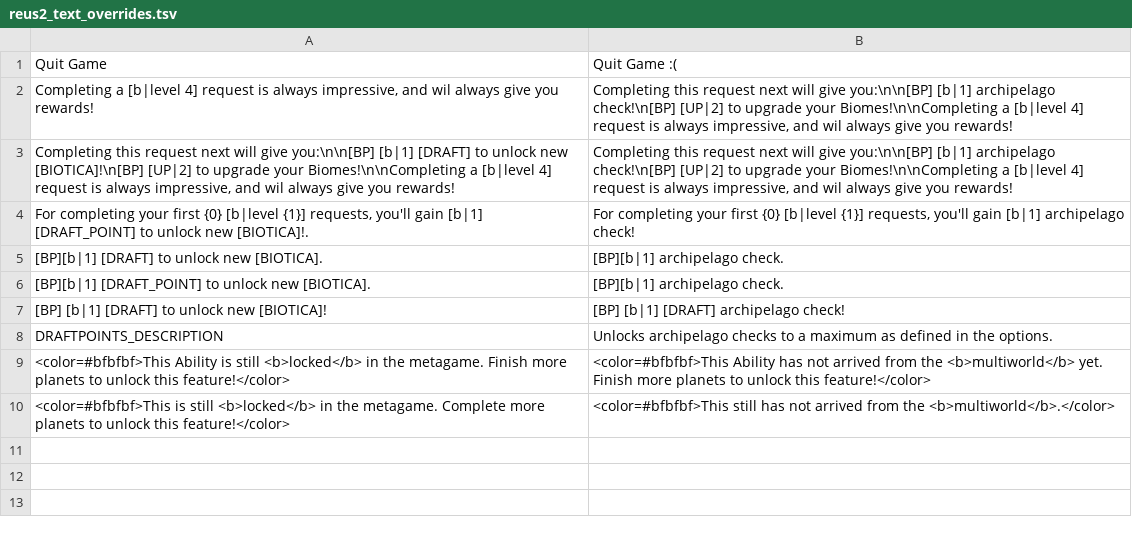
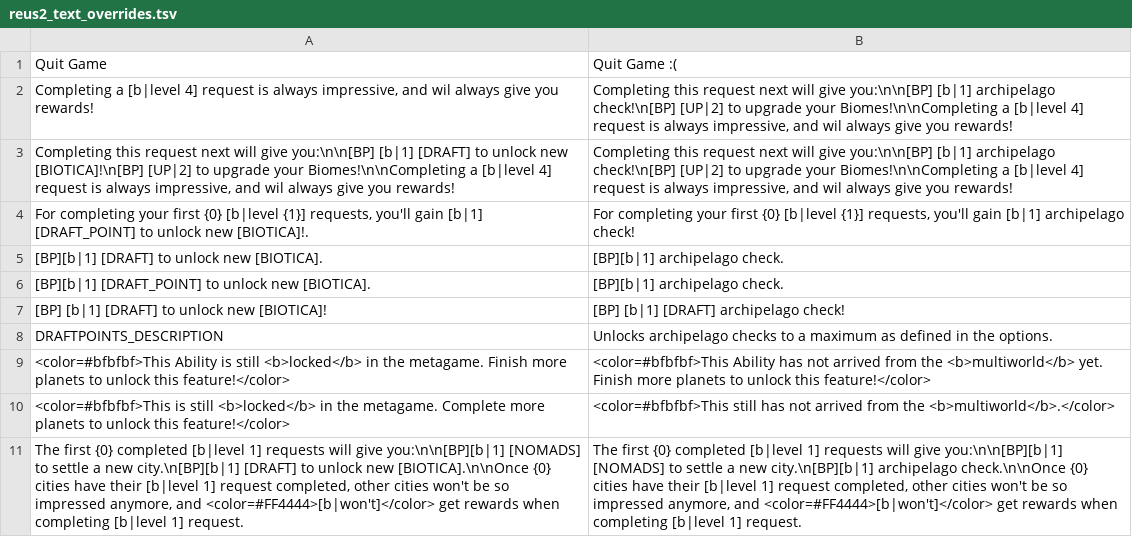
Before and after one commit to chickentuna/Reus2APMod, a TSV file: assets/reus2_text_overrides.tsv, drawn as a sheet; the diff names each change by its address in the sheet, - before the commit and + after, or states it on an @@ line.

Commit message:
text update

```diff
--- a/assets/reus2_text_overrides.tsv
+++ b/assets/reus2_text_overrides.tsv
+row 11: The first {0} completed [b|level 1] requests will give you:\n\n[BP][b|1] [NOMADS] to settle a new city.\n[BP][b|1] [DRAFT] to unlock new [BIOTICA].\n\nOnce {0} cities have their [b|level 1] request completed, other cities won't be so impressed anymore, and <color=#FF4444>[b|won't]</color> get rewards when completing [b|level 1] request. | The first {0} completed [b|level 1] requests will give you:\n\n[BP][b|1] [NOMADS] to settle a new city.\n[BP][b|1] archipelago check.\n\nOnce {0} cities have their [b|level 1] request completed, other cities won't be so impressed anymore, and <color=#FF4444>[b|won't]</color> get rewards when completing [b|level 1] request.
```
